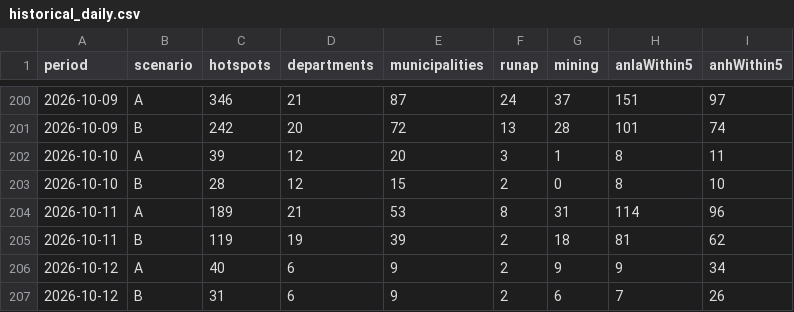
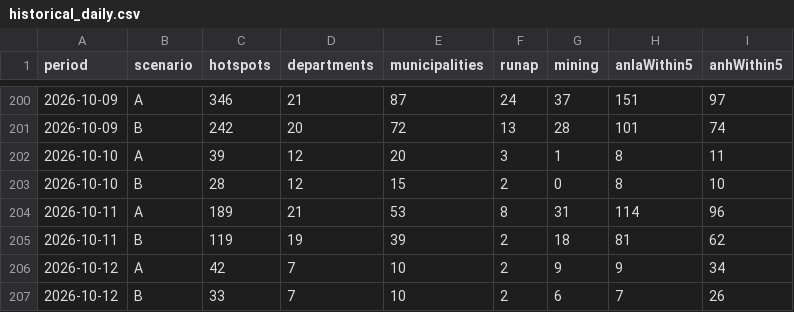
Before and after one commit to jcgomezga/puntos-calor-colombia-dashboard, a CSV file: data/summaries/historical_daily.csv, drawn as a sheet; only a part is shown, gaps mark what is left out.

```diff
--- a/data/summaries/historical_daily.csv
+++ b/data/summaries/historical_daily.csv
@@ -205,3 +205,3 @@ period,scenario,hotspots,departments,municipalities,runap,mining,anlaWithin5,anh
 2026-10-11,B,119,19,39,2,18,81,62
-2026-10-12,A,40,6,9,2,9,9,34
-2026-10-12,B,31,6,9,2,6,7,26
+2026-10-12,A,42,7,10,2,9,9,34
+2026-10-12,B,33,7,10,2,6,7,26
```
Also changed, not shown: data/metadata/run_log.csv, data/processed/hotspots_2026-10.csv, 19 other files.
